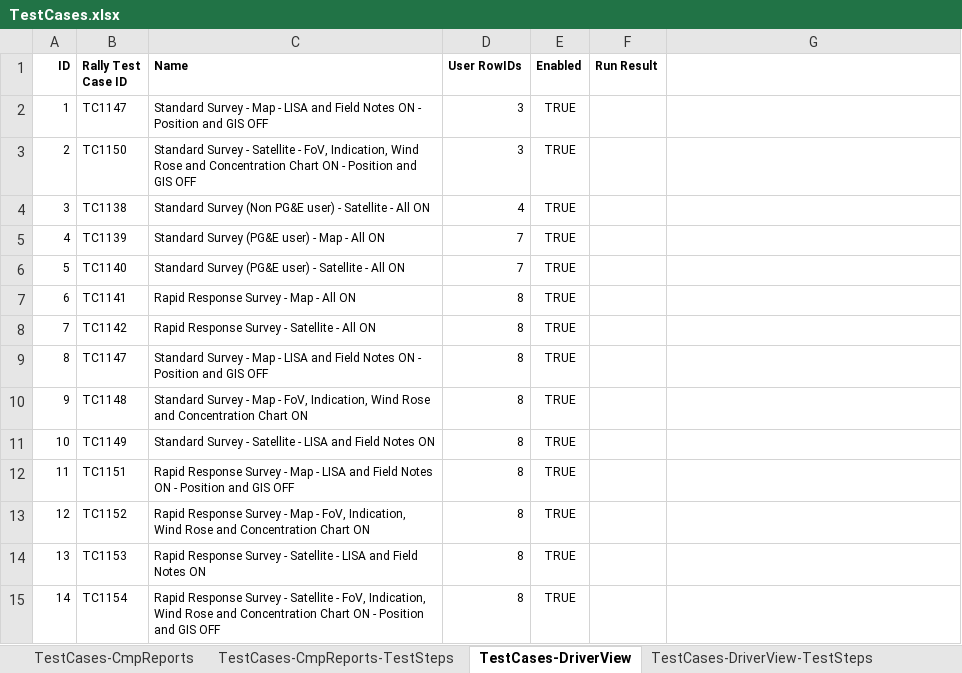
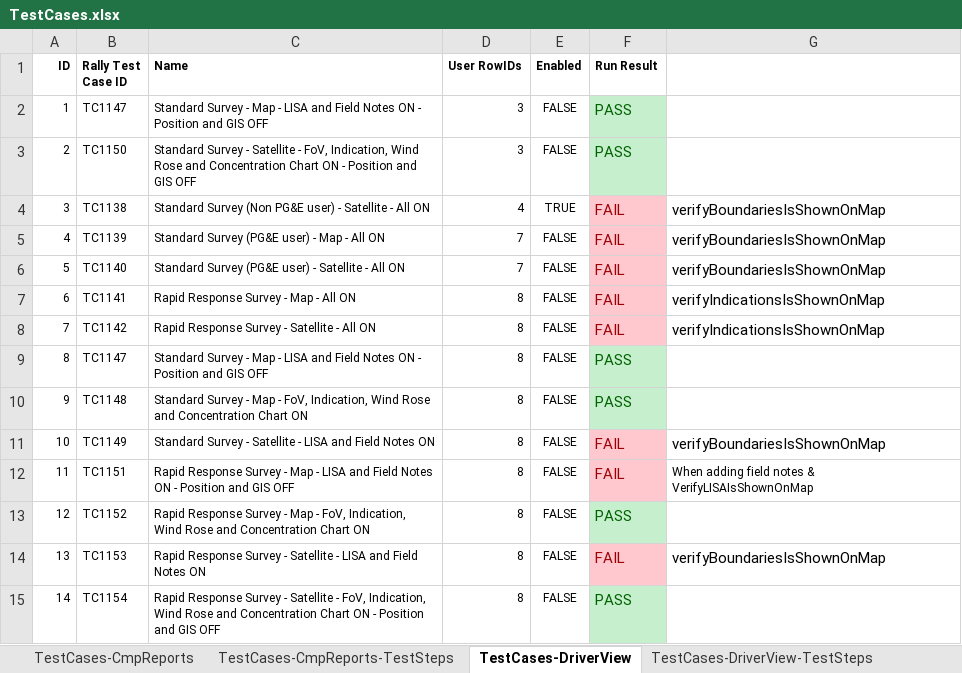
Before and after one commit to SXiang/JUnitWebTest, an Excel workbook: selenium-wd/data/TestCases.xlsx, sheet TestCases-DriverView, drawn as a sheet; values as stored, in another font and other column widths than the file's, no borders; the diff names each change by its address in the sheet, - before the commit and + after, or states it on an @@ line.

Commit message:
Added data providers for running with different users. Added some additional tests. Added minimal automation seed script which excludes product seed script and GIS changes

```diff
--- a/selenium-wd/data/TestCases.xlsx (sheet TestCases-DriverView)
+++ b/selenium-wd/data/TestCases.xlsx (sheet TestCases-DriverView)
-E2:E3 (Enabled): TRUE
+E2:E3 (Enabled): FALSE
-F2:F3 (Run Result): (empty)
+F2:F3 (Run Result): PASS
-F2:F3 fill: none
+F2:F3 fill: #C6EFCE
-F4:F8 (Run Result): (empty)
+F4:F8 (Run Result): FAIL
-F4:F8 fill: none
+F4:F8 fill: #FFC7CE
-G4:G6: (empty)
+G4:G6: verifyBoundariesIsShownOnMap
-E5:E15 (Enabled): TRUE
+E5:E15 (Enabled): FALSE
-G7:G8: (empty)
+G7:G8: verifyIndicationsIsShownOnMap
-F9:F10 (Run Result): (empty)
+F9:F10 (Run Result): PASS
-F9:F10 fill: none
+F9:F10 fill: #C6EFCE
-F11:F12 (Run Result): (empty)
+F11:F12 (Run Result): FAIL
-F11:F12 fill: none
+F11:F12 fill: #FFC7CE
-G11: (empty)
+G11: verifyBoundariesIsShownOnMap
-G12: (empty)
+G12: When adding field notes & VerifyLISAIsShownOnMap
-F13 (Run Result): (empty)
+F13 (Run Result): PASS
-F13 fill: none
+F13 fill: #C6EFCE
-F14 (Run Result): (empty)
+F14 (Run Result): FAIL
-F14 fill: none
+F14 fill: #FFC7CE
-G14: (empty)
+G14: verifyBoundariesIsShownOnMap
-F15 (Run Result): (empty)
+F15 (Run Result): PASS
-F15 fill: none
+F15 fill: #C6EFCE
```
Also changed, not shown: sheet TestCases-DriverView-TestSteps, 24 other files.
